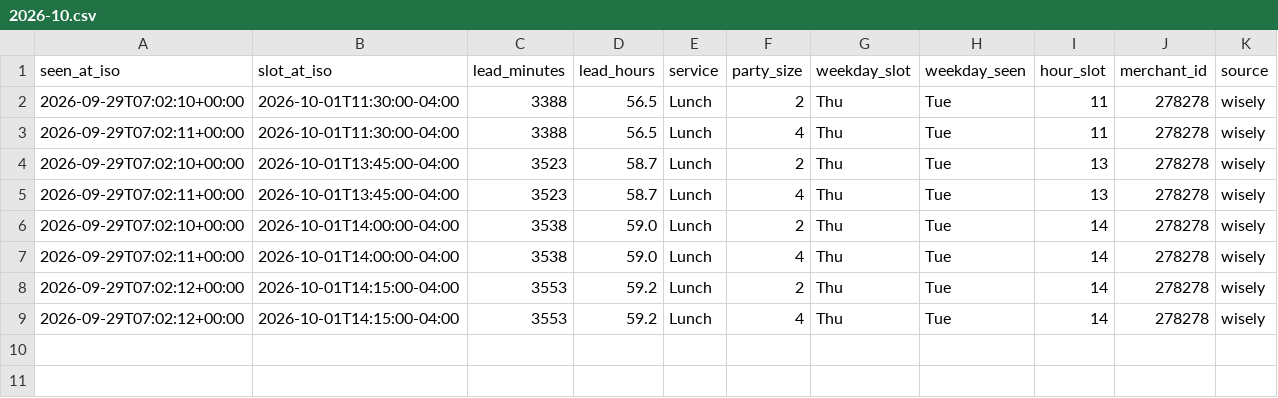
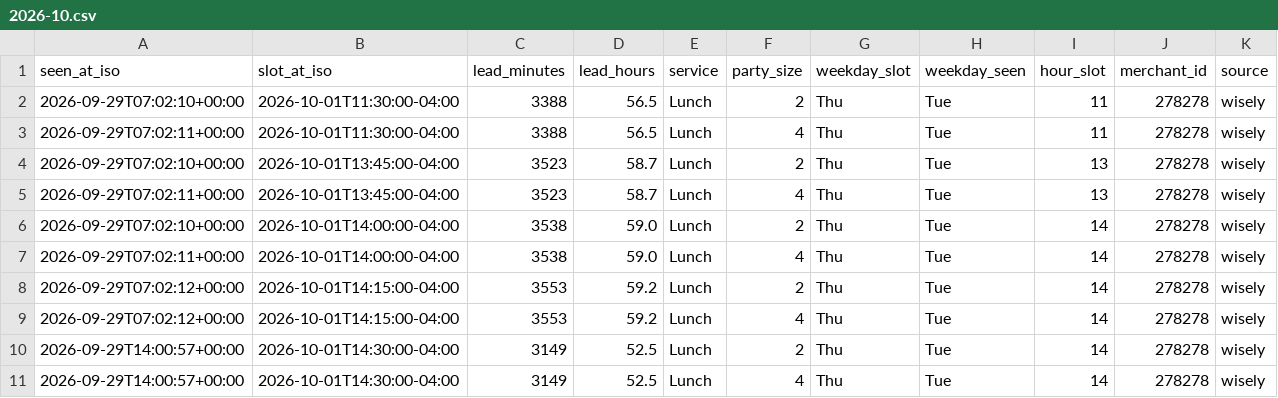
Before and after one commit to jacobschulman/stonewatch, a CSV file: data/availability/2026-10.csv, drawn as a sheet; the diff names each change by its address in the sheet, - before the commit and + after, or states it on an @@ line.

```diff
--- a/data/availability/2026-10.csv
+++ b/data/availability/2026-10.csv
+row 10: 2026-09-29T14:00:57+00:00 | 2026-10-01T14:30:00-04:00 | 3149 | 52.5 | Lunch | 2 | Thu | Tue | 14 | 278278 | wisely
+row 11: 2026-09-29T14:00:57+00:00 | 2026-10-01T14:30:00-04:00 | 3149 | 52.5 | Lunch | 4 | Thu | Tue | 14 | 278278 | wisely
```
Also changed, not shown: data/availability/2026-09.csv, 2 other files.
